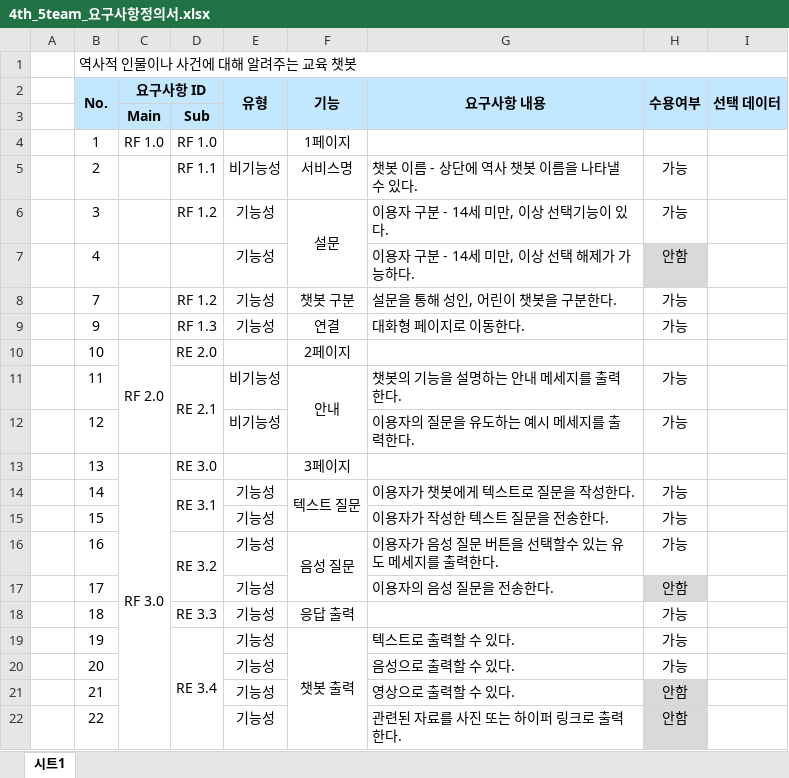
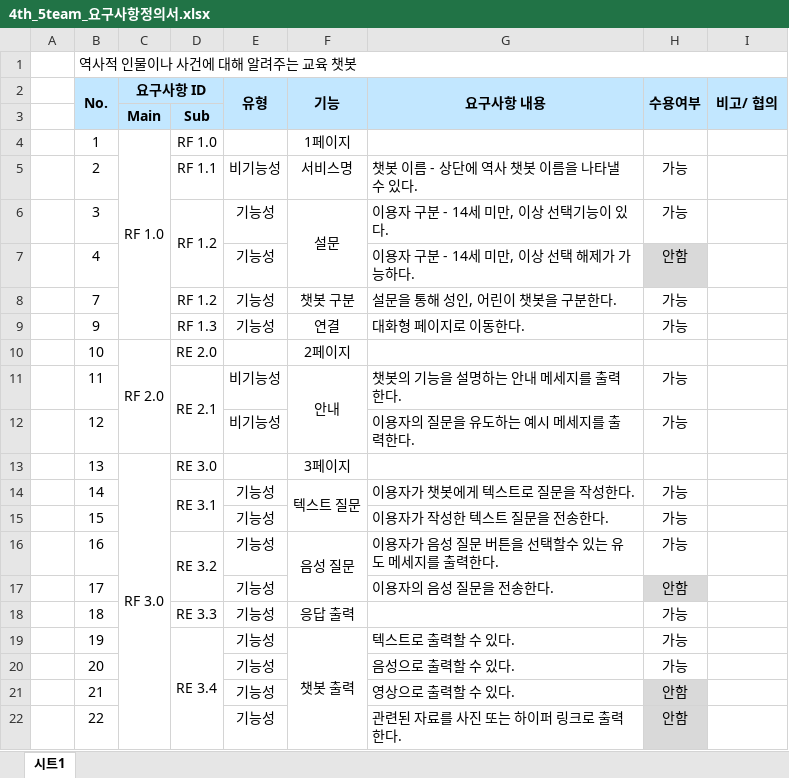
Before and after one commit to SKNETWORKS-FAMILY-AICAMP/SKN06-4th-05Team, an Excel workbook: 4th_5team_요구사항정의서.xlsx, sheet 시트1, drawn as a sheet; values as stored, in another font and other column widths than the file's, no borders; charts and pictures not drawn; the diff names each change by its address in the sheet, - before the commit and + after, or states it on an @@ line.

Commit message:
chage_요구사항정의서

```diff
--- a/4th_5team_요구사항정의서.xlsx (sheet 시트1)
+++ b/4th_5team_요구사항정의서.xlsx (sheet 시트1)
-I2: 선택 데이터
+I2: 비고/ 협의
+C4:C9 merged
+D6:D7 merged
```
Also changed, not shown: 1 other file.
